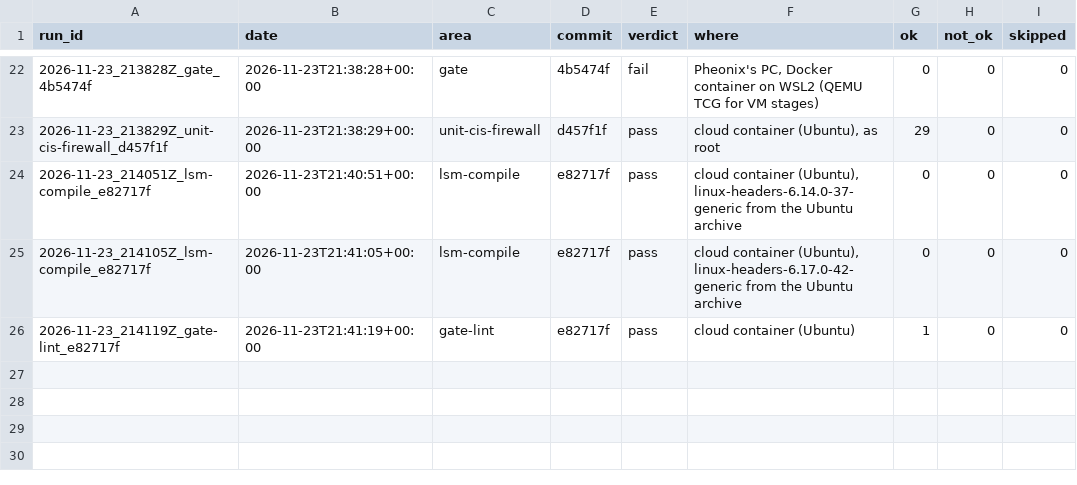
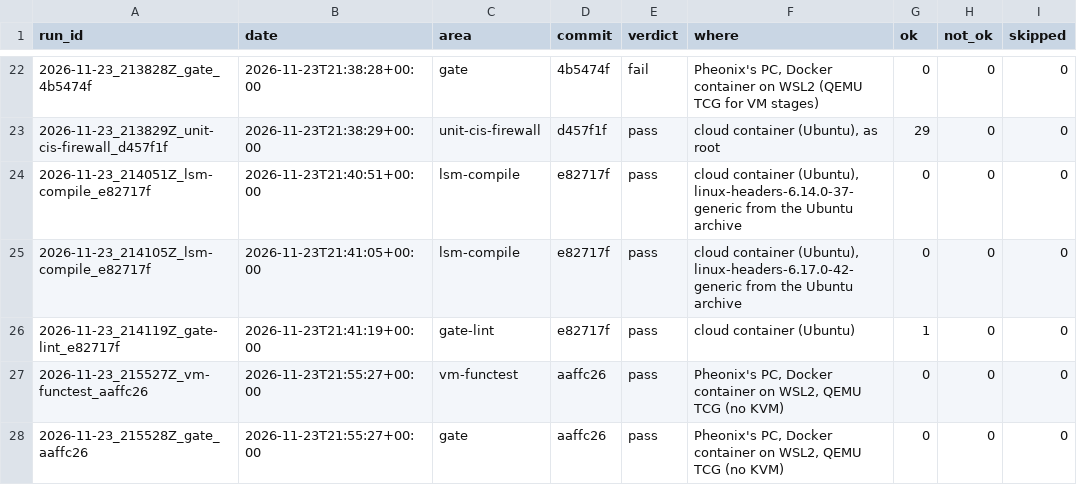
Before and after one commit to Shatoshinakamoto/KernelPatch, a CSV file: HistoryTest/INDEX.csv, drawn as a sheet; only a part is shown, gaps mark what is left out.

```diff
--- a/HistoryTest/INDEX.csv
+++ b/HistoryTest/INDEX.csv
@@ -26 +26,3 @@ run_id,date,area,commit,verdict,where,ok,not_ok,skipped
 2026-11-23_214119Z_gate-lint_e82717f,2026-11-23T21:41:19+00:00,gate-lint,e82717f,pass,cloud container (Ubuntu),1,0,0
+2026-11-23_215527Z_vm-functest_aaffc26,2026-11-23T21:55:27+00:00,vm-functest,aaffc26,pass,"Pheonix's PC, Docker container on WSL2, QEMU TCG (no KVM)",0,0,0
+2026-11-23_215528Z_gate_aaffc26,2026-11-23T21:55:27+00:00,gate,aaffc26,pass,"Pheonix's PC, Docker container on WSL2, QEMU TCG (no KVM)",0,0,0
```
Also changed, not shown: 13 other files.
